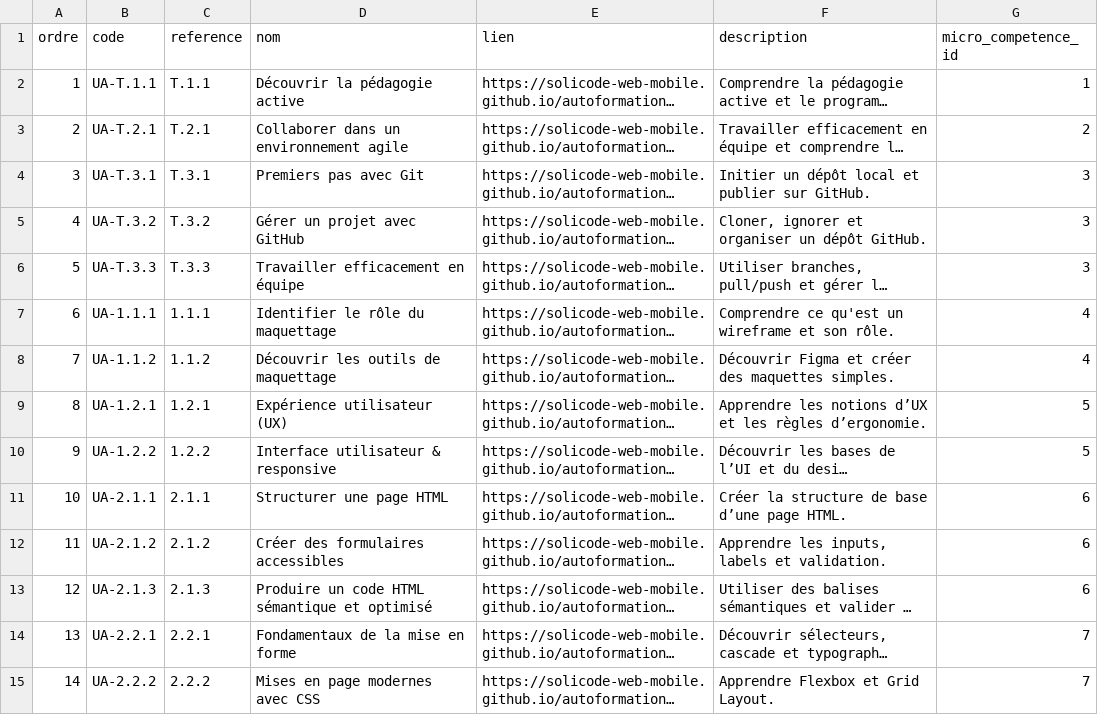
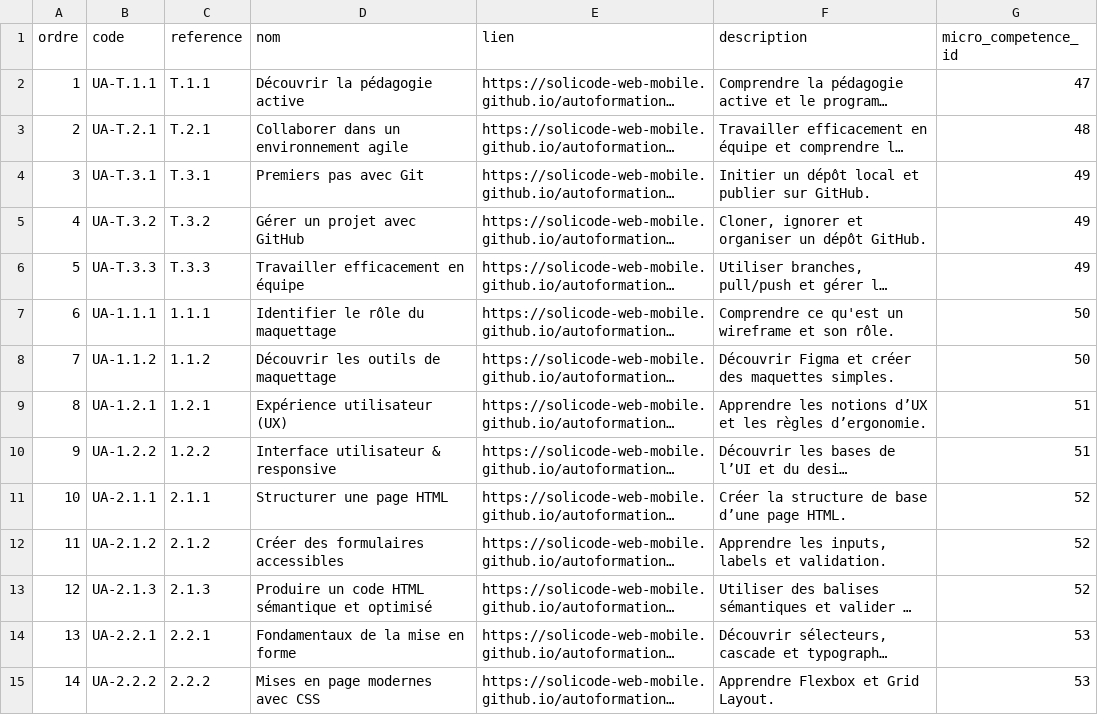
Before and after one commit to solicode-lms/app, a CSV file: modules/PkgCompetences/Database/data/uniteApprentissages.csv, drawn as a sheet; only a part is shown; long unchanged cells end in …; the diff covers the shown part only; the diff names each change by its address in the sheet, - before the commit and + after, or states it on an @@ line.

```diff
--- a/modules/PkgCompetences/Database/data/uniteApprentissages.csv
+++ b/modules/PkgCompetences/Database/data/uniteApprentissages.csv
-G2 (micro_competence_id): 1
+G2 (micro_competence_id): 47
-G3 (micro_competence_id): 2
+G3 (micro_competence_id): 48
-G4:G6 (micro_competence_id): 3
+G4:G6 (micro_competence_id): 49
-G7:G8 (micro_competence_id): 4
+G7:G8 (micro_competence_id): 50
-G9:G10 (micro_competence_id): 5
+G9:G10 (micro_competence_id): 51
-G11:G13 (micro_competence_id): 6
+G11:G13 (micro_competence_id): 52
-G14:G15 (micro_competence_id): 7
+G14:G15 (micro_competence_id): 53
```
Also changed, not shown: 29 edited cells elsewhere in this file, 8 other files.
